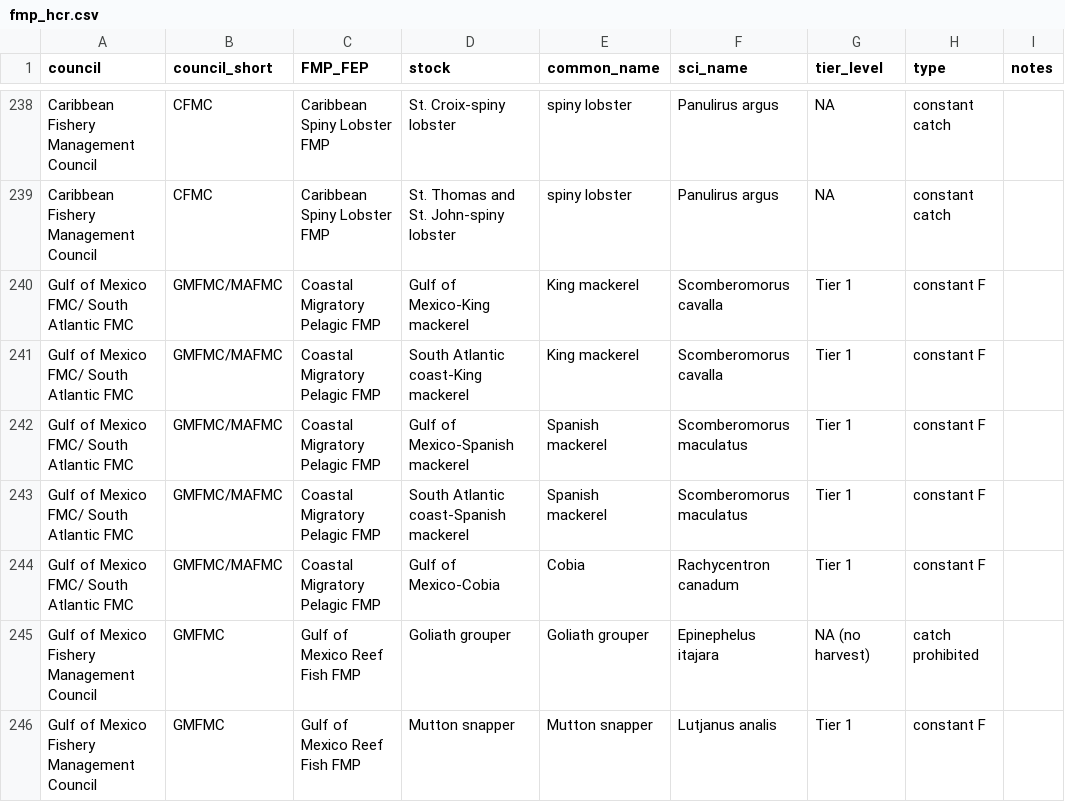
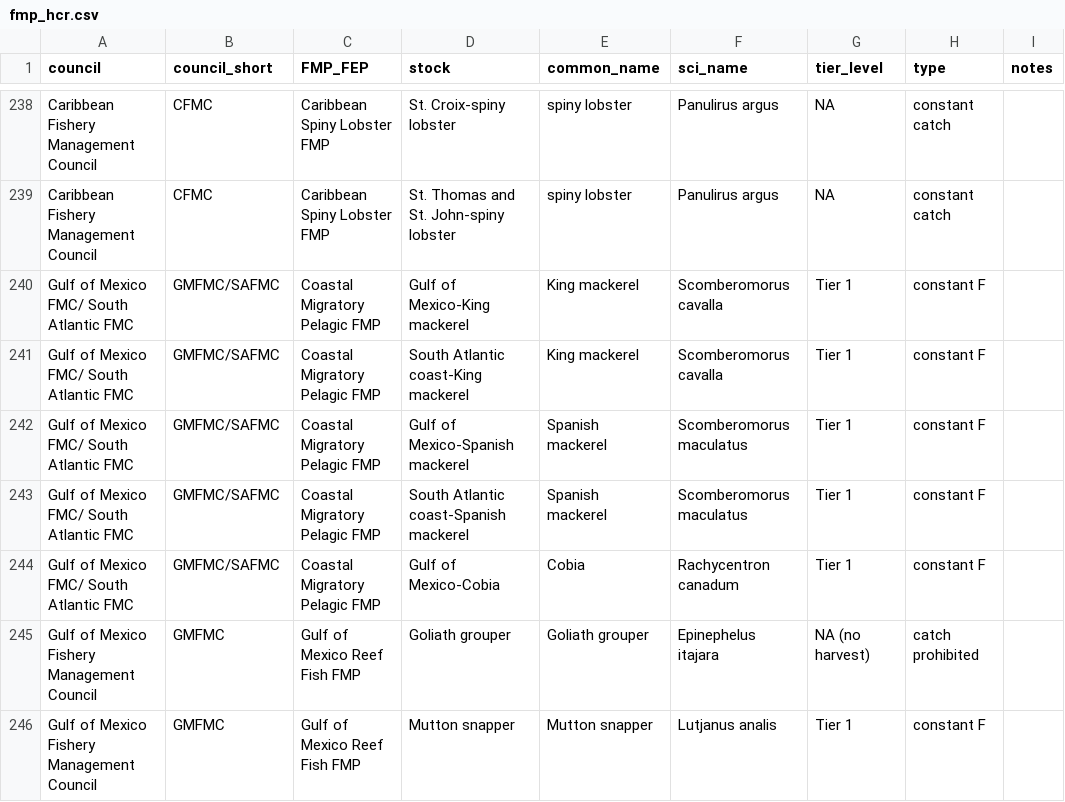
Before and after one commit to cfree14/us_fmps, a CSV file: data/stock_hcr/fmp_hcr.csv, drawn as a sheet; only a part is shown, gaps mark what is left out; the diff covers the shown part only.

```diff
--- a/data/stock_hcr/fmp_hcr.csv
+++ b/data/stock_hcr/fmp_hcr.csv
@@ -239,7 +239,7 @@ Caribbean Fishery Management Council,CFMC,Caribbean Spiny Lobster FMP,St. Croix-
 Caribbean Fishery Management Council,CFMC,Caribbean Spiny Lobster FMP,St. Thomas and St. John-spiny lobster,spiny lobster,Panulirus argus,NA,constant catch,
-Gulf of Mexico FMC/ South Atlantic FMC,GMFMC/MAFMC,Coastal Migratory Pelagic FMP,Gulf of Mexico-King mackerel,King mackerel,Scomberomorus cavalla,Tier 1,constant F,
-Gulf of Mexico FMC/ South Atlantic FMC,GMFMC/MAFMC,Coastal Migratory Pelagic FMP,South Atlantic coast-King mackerel,King mackerel,Scomberomorus cavalla,Tier 1,constant F,
-Gulf of Mexico FMC/ South Atlantic FMC,GMFMC/MAFMC,Coastal Migratory Pelagic FMP,Gulf of Mexico-Spanish mackerel,Spanish mackerel,Scomberomorus maculatus,Tier 1,constant F,
-Gulf of Mexico FMC/ South Atlantic FMC,GMFMC/MAFMC,Coastal Migratory Pelagic FMP,South Atlantic coast-Spanish mackerel,Spanish mackerel,Scomberomorus maculatus,Tier 1,constant F,
-Gulf of Mexico FMC/ South Atlantic FMC,GMFMC/MAFMC,Coastal Migratory Pelagic FMP,Gulf of Mexico-Cobia,Cobia,Rachycentron canadum,Tier 1,constant F,
+Gulf of Mexico FMC/ South Atlantic FMC,GMFMC/SAFMC,Coastal Migratory Pelagic FMP,Gulf of Mexico-King mackerel,King mackerel,Scomberomorus cavalla,Tier 1,constant F,
+Gulf of Mexico FMC/ South Atlantic FMC,GMFMC/SAFMC,Coastal Migratory Pelagic FMP,South Atlantic coast-King mackerel,King mackerel,Scomberomorus cavalla,Tier 1,constant F,
+Gulf of Mexico FMC/ South Atlantic FMC,GMFMC/SAFMC,Coastal Migratory Pelagic FMP,Gulf of Mexico-Spanish mackerel,Spanish mackerel,Scomberomorus maculatus,Tier 1,constant F,
+Gulf of Mexico FMC/ South Atlantic FMC,GMFMC/SAFMC,Coastal Migratory Pelagic FMP,South Atlantic coast-Spanish mackerel,Spanish mackerel,Scomberomorus maculatus,Tier 1,constant F,
+Gulf of Mexico FMC/ South Atlantic FMC,GMFMC/SAFMC,Coastal Migratory Pelagic FMP,Gulf of Mexico-Cobia,Cobia,Rachycentron canadum,Tier 1,constant F,
 Gulf of Mexico Fishery Management Council,GMFMC,Gulf of Mexico Reef Fish FMP,Goliath grouper,Goliath grouper,Epinephelus itajara,NA (no harvest),catch prohibited,
```
Also changed, not shown: 34 moved rows and 6 edited cells elsewhere in this file, 3 other files.
